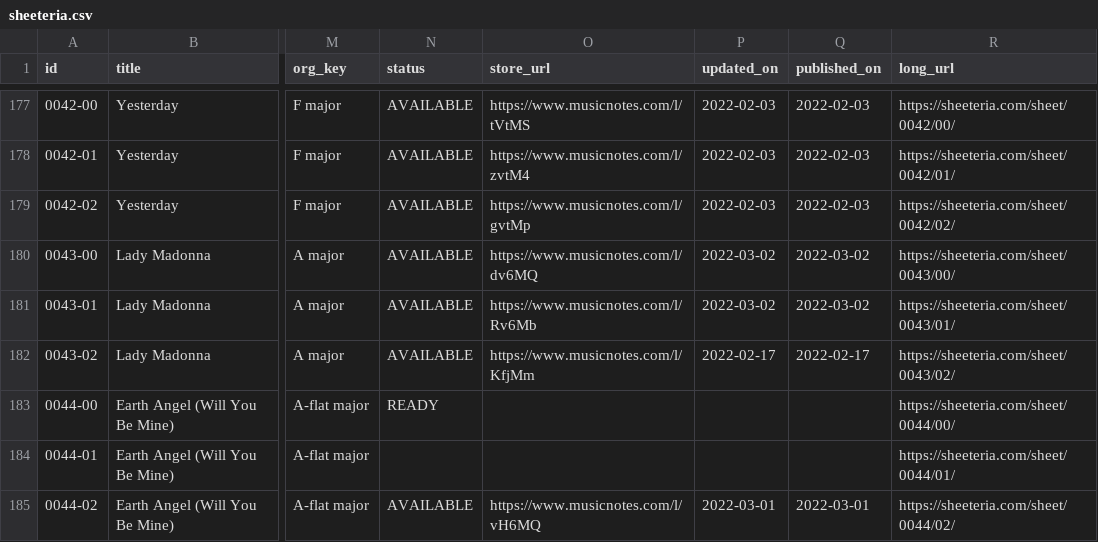
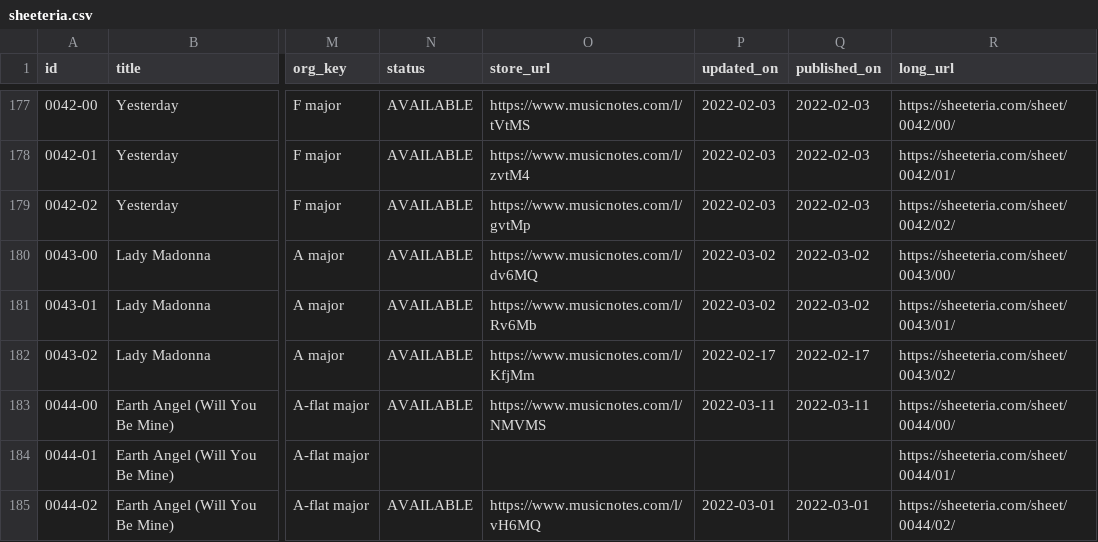
Before and after one commit to htmsk138/sheeteria, a CSV file: src/_data/sheeteria.csv, drawn as a sheet; only a part is shown, gaps mark what is left out; the diff names each change by its address in the sheet, - before the commit and + after, or states it on an @@ line.

Commit message:
Publish

```diff
--- a/src/_data/sheeteria.csv
+++ b/src/_data/sheeteria.csv
-N183 (status): READY
+N183 (status): AVAILABLE
-O183 (store_url): (empty)
+O183 (store_url): https://www.musicnotes.com/l/NMVMS
-P183 (updated_on): (empty)
+P183 (updated_on): 2022-03-11
-Q183 (published_on): (empty)
+Q183 (published_on): 2022-03-11
```
